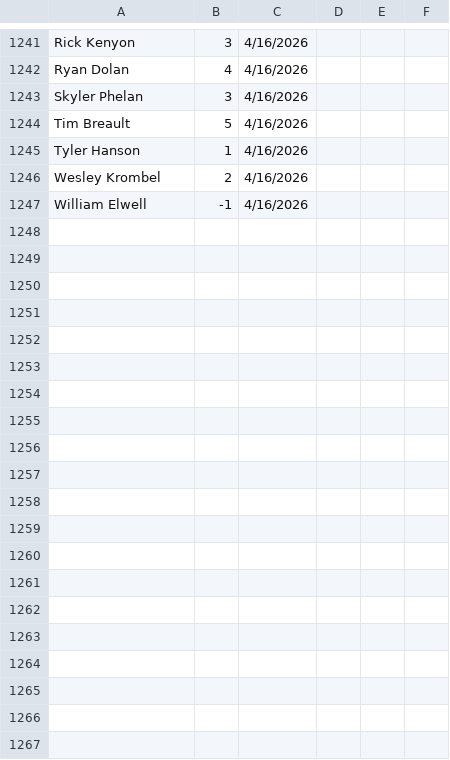
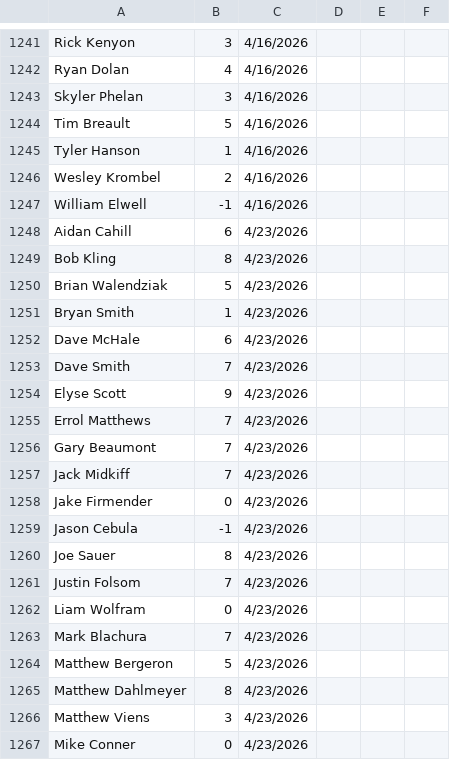
Before and after one commit to tylerjhanson/lufbery-disc-golf, a CSV file: src/data/handicap-tag-history.csv, drawn as a sheet; only a part is shown, gaps mark what is left out; the diff covers the shown part only.

```diff
--- a/src/data/handicap-tag-history.csv
+++ b/src/data/handicap-tag-history.csv
@@ -1247 +1247,21 @@ Wesley Krombel,2,4/16/2026,,,
 William Elwell,-1,4/16/2026,,,
+Aidan Cahill,6,4/23/2026,,,
+Bob Kling,8,4/23/2026,,,
+Brian Walendziak,5,4/23/2026,,,
+Bryan Smith,1,4/23/2026,,,
+Dave McHale,6,4/23/2026,,,
+Dave Smith,7,4/23/2026,,,
+Elyse Scott,9,4/23/2026,,,
+Errol Matthews,7,4/23/2026,,,
+Gary Beaumont,7,4/23/2026,,,
+Jack Midkiff,7,4/23/2026,,,
+Jake Firmender,0,4/23/2026,,,
+Jason Cebula,-1,4/23/2026,,,
+Joe Sauer,8,4/23/2026,,,
+Justin Folsom,7,4/23/2026,,,
+Liam Wolfram,0,4/23/2026,,,
+Mark Blachura,7,4/23/2026,,,
+Matthew Bergeron,5,4/23/2026,,,
+Matthew Dahlmeyer,8,4/23/2026,,,
+Matthew Viens,3,4/23/2026,,,
+Mike Conner,0,4/23/2026,,,
```
Also changed, not shown: 12 added rows and 78 edited cells elsewhere in this file, src/data/wkres.csv, 1 other file.
